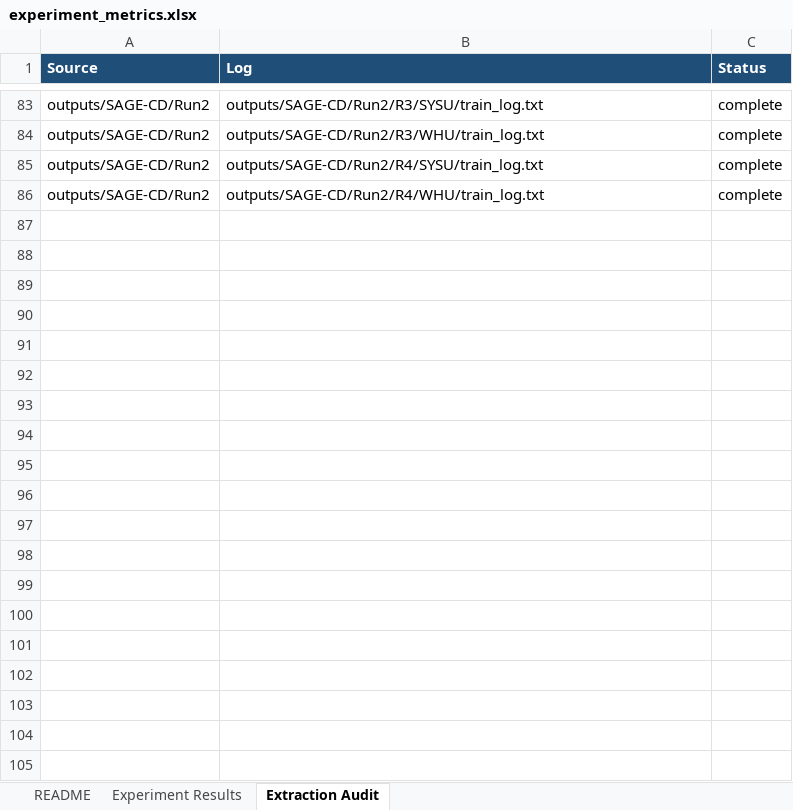
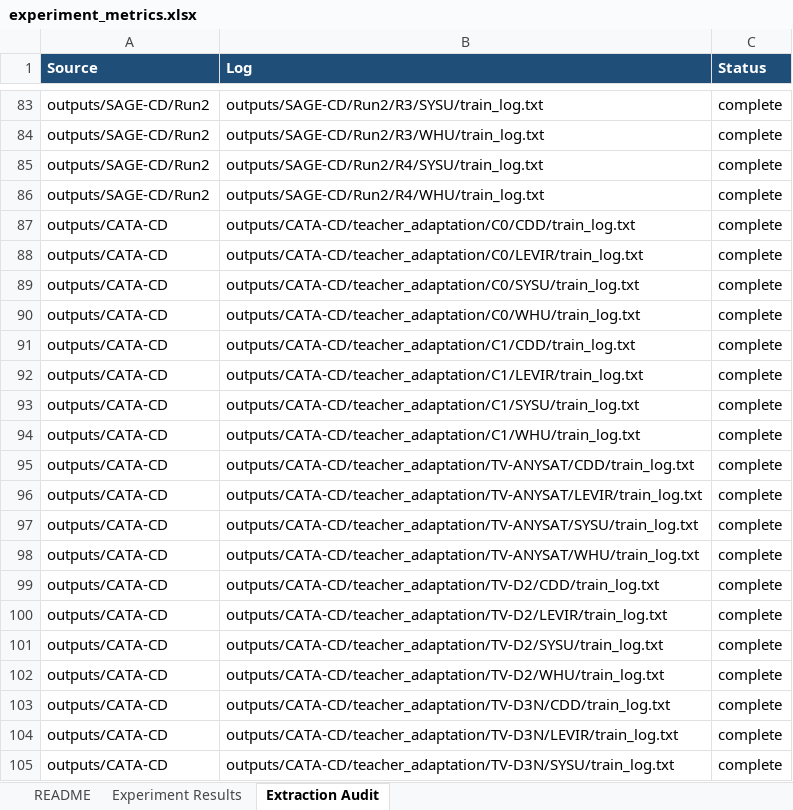
Before and after one commit to YuqiWang-code/LS-Rep_BCD, an Excel workbook: docs/experiment_metrics.xlsx, sheet Extraction Audit, drawn as a sheet; only a part is shown, gaps mark what is left out; values as stored, in another font and other column widths than the file's, no borders; the diff covers the shown part only; the diff names each change by its address in the sheet, - before the commit and + after, or states it on an @@ line.

Commit message:
CATA-CD v2 teacher_adaptation Run1: 44/44 results (C0/C1 anchors + 9 teacher packages x 4 datasets)
- Fix cache_v2 replay (1D global_desc) and cache-gen teacher_id path bug

- Parallel queue scripts (cache gen + 3-way training per GPU) + leftover/ETA/matrix/monitor helpers

- extract_metrics: 129 rows (44 CATA-CD); snapshot models_and_metrics_CATA-CD_Run1.txt; README capability matrix

```diff
--- a/docs/experiment_metrics.xlsx (sheet Extraction Audit)
+++ b/docs/experiment_metrics.xlsx (sheet Extraction Audit)
+row 87: outputs/CATA-CD | outputs/CATA-CD/teacher_adaptation/C0/CDD/train_log.txt | complete
+row 88: outputs/CATA-CD | outputs/CATA-CD/teacher_adaptation/C0/LEVIR/train_log.txt | complete
+row 89: outputs/CATA-CD | outputs/CATA-CD/teacher_adaptation/C0/SYSU/train_log.txt | complete
+row 90: outputs/CATA-CD | outputs/CATA-CD/teacher_adaptation/C0/WHU/train_log.txt | complete
+row 91: outputs/CATA-CD | outputs/CATA-CD/teacher_adaptation/C1/CDD/train_log.txt | complete
+row 92: outputs/CATA-CD | outputs/CATA-CD/teacher_adaptation/C1/LEVIR/train_log.txt | complete
+row 93: outputs/CATA-CD | outputs/CATA-CD/teacher_adaptation/C1/SYSU/train_log.txt | complete
+row 94: outputs/CATA-CD | outputs/CATA-CD/teacher_adaptation/C1/WHU/train_log.txt | complete
+row 95: outputs/CATA-CD | outputs/CATA-CD/teacher_adaptation/TV-ANYSAT/CDD/train_log.txt | complete
+row 96: outputs/CATA-CD | outputs/CATA-CD/teacher_adaptation/TV-ANYSAT/LEVIR/train_log.txt | complete
+row 97: outputs/CATA-CD | outputs/CATA-CD/teacher_adaptation/TV-ANYSAT/SYSU/train_log.txt | complete
+row 98: outputs/CATA-CD | outputs/CATA-CD/teacher_adaptation/TV-ANYSAT/WHU/train_log.txt | complete
+row 99: outputs/CATA-CD | outputs/CATA-CD/teacher_adaptation/TV-D2/CDD/train_log.txt | complete
+row 100: outputs/CATA-CD | outputs/CATA-CD/teacher_adaptation/TV-D2/LEVIR/train_log.txt | complete
+row 101: outputs/CATA-CD | outputs/CATA-CD/teacher_adaptation/TV-D2/SYSU/train_log.txt | complete
+row 102: outputs/CATA-CD | outputs/CATA-CD/teacher_adaptation/TV-D2/WHU/train_log.txt | complete
+row 103: outputs/CATA-CD | outputs/CATA-CD/teacher_adaptation/TV-D3N/CDD/train_log.txt | complete
+row 104: outputs/CATA-CD | outputs/CATA-CD/teacher_adaptation/TV-D3N/LEVIR/train_log.txt | complete
+row 105: outputs/CATA-CD | outputs/CATA-CD/teacher_adaptation/TV-D3N/SYSU/train_log.txt | complete
```
Also changed, not shown: 25 added rows elsewhere in this sheet, sheet Experiment Results, sheet README, 15 other files.
